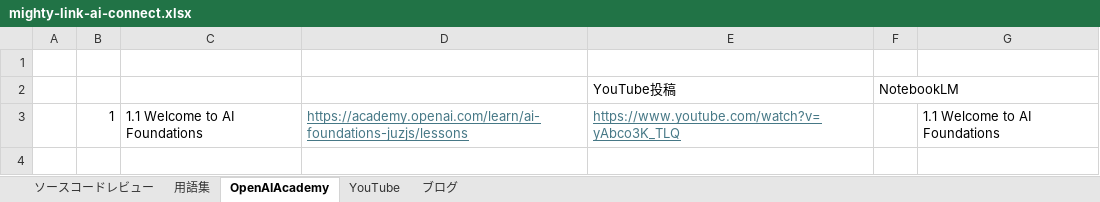
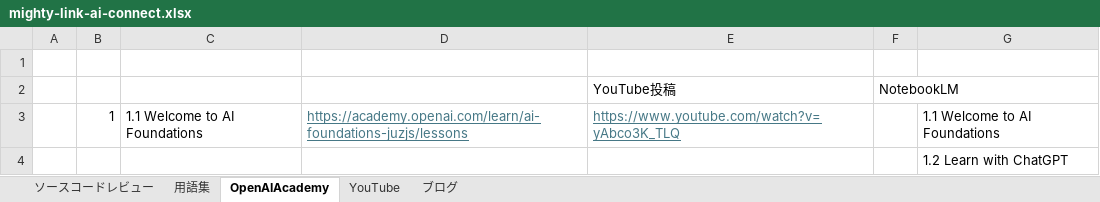
Before and after one commit to kanta13jp1/mighty-link-ai-connect, an Excel workbook: mighty-link-ai-connect.xlsx, sheet OpenAIAcademy, drawn as a sheet; values as stored, in another font and other column widths than the file's, no borders; the diff names each change by its address in the sheet, - before the commit and + after, or states it on an @@ line.

```diff
--- a/mighty-link-ai-connect.xlsx (sheet OpenAIAcademy)
+++ b/mighty-link-ai-connect.xlsx (sheet OpenAIAcademy)
+row 4:  |  |  |  |  |  | 1.2 Learn with ChatGPT
```
Also changed, not shown: 27 other files.
